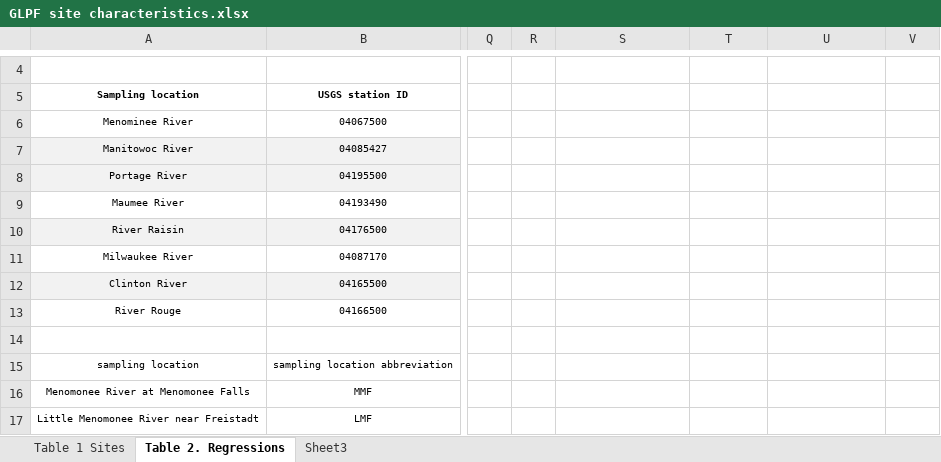
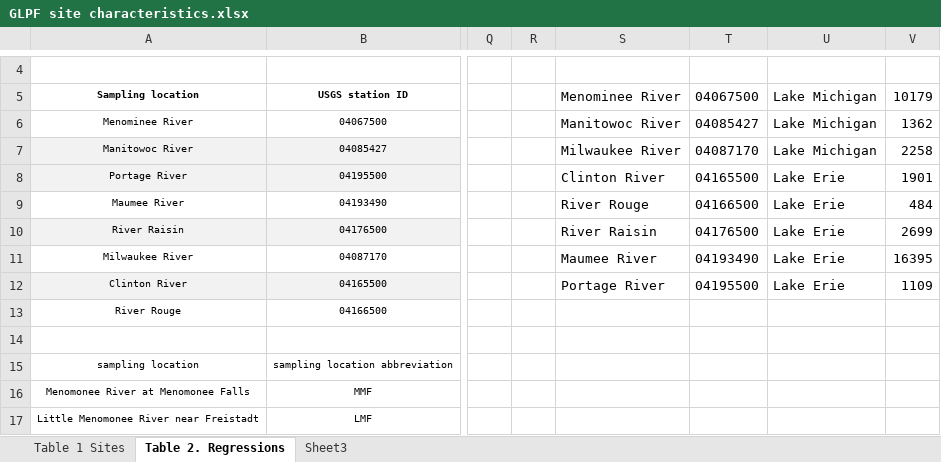
Before and after one commit to ldecicco-USGS/GLPF_manuscript, an Excel workbook: report/Tables/GLPF site characteristics.xlsx, sheet Table 2. Regressions, drawn as a sheet; only a part is shown, gaps mark what is left out; values as stored, in another font and other column widths than the file's, no borders; the diff covers the shown part only; the diff names each change by its address in the sheet, - before the commit and + after, or states it on an @@ line.

```diff
--- a/report/Tables/GLPF site characteristics.xlsx (sheet Table 2. Regressions)
+++ b/report/Tables/GLPF site characteristics.xlsx (sheet Table 2. Regressions)
-S5: (empty)
+S5: Menominee River
-T5: (empty)
+T5: 04067500
-U5: (empty)
+U5: Lake Michigan
-V5: (empty)
+V5: 10179
-S6 (Menominee River): (empty)
+S6 (Menominee River): Manitowoc River
-T6 (04067500): (empty)
+T6 (04067500): 04085427
-U6:U7 (Lake Michigan): (empty)
+U6:U7 (Lake Michigan): Lake Michigan
-V6 (10179): (empty)
+V6 (10179): 1362
-S7 (Menominee River): (empty)
+S7 (Menominee River): Milwaukee River
-T7 (04067500): (empty)
+T7 (04067500): 04087170
-V7 (10179): (empty)
+V7 (10179): 2258
-S8 (Menominee River): (empty)
+S8 (Menominee River): Clinton River
-T8 (04067500): (empty)
+T8 (04067500): 04165500
-U8:U12 (Lake Michigan): (empty)
+U8:U12 (Lake Michigan): Lake Erie
-V8 (10179): (empty)
+V8 (10179): 1901
-S9 (Menominee River): (empty)
+S9 (Menominee River): River Rouge
-T9 (04067500): (empty)
+T9 (04067500): 04166500
-V9 (10179): (empty)
+V9 (10179): 484
-S10 (Menominee River): (empty)
+S10 (Menominee River): River Raisin
-T10 (04067500): (empty)
+T10 (04067500): 04176500
-V10 (10179): (empty)
+V10 (10179): 2699
-S11 (Menominee River): (empty)
+S11 (Menominee River): Maumee River
-T11 (04067500): (empty)
+T11 (04067500): 04193490
-V11 (10179): (empty)
+V11 (10179): 16395
-S12 (Menominee River): (empty)
+S12 (Menominee River): Portage River
-T12 (04067500): (empty)
+T12 (04067500): 04195500
-V12 (10179): (empty)
+V12 (10179): 1109
```
Also changed, not shown: 12 edited cells elsewhere in this sheet, sheet Table 1 Sites, 2 other files.
